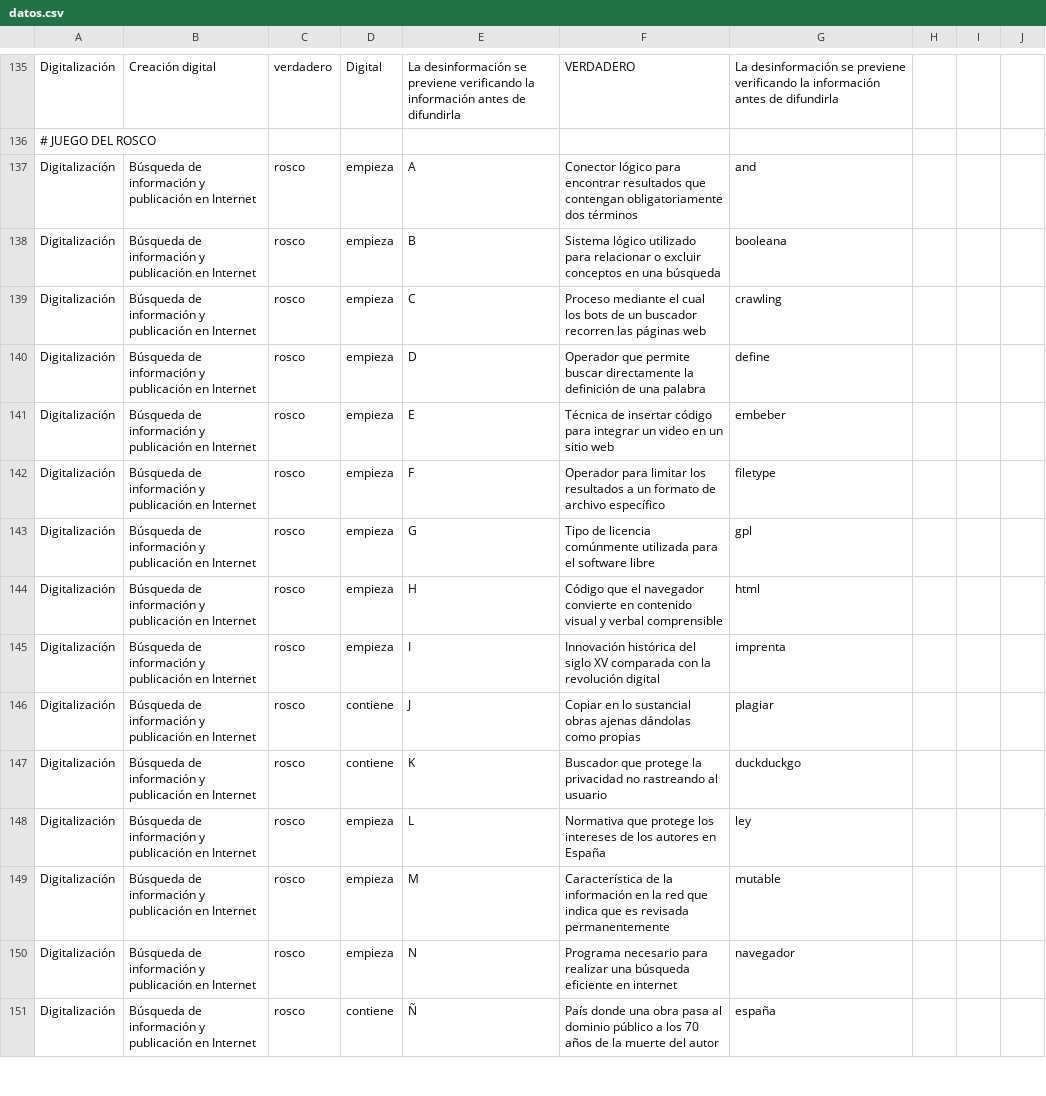
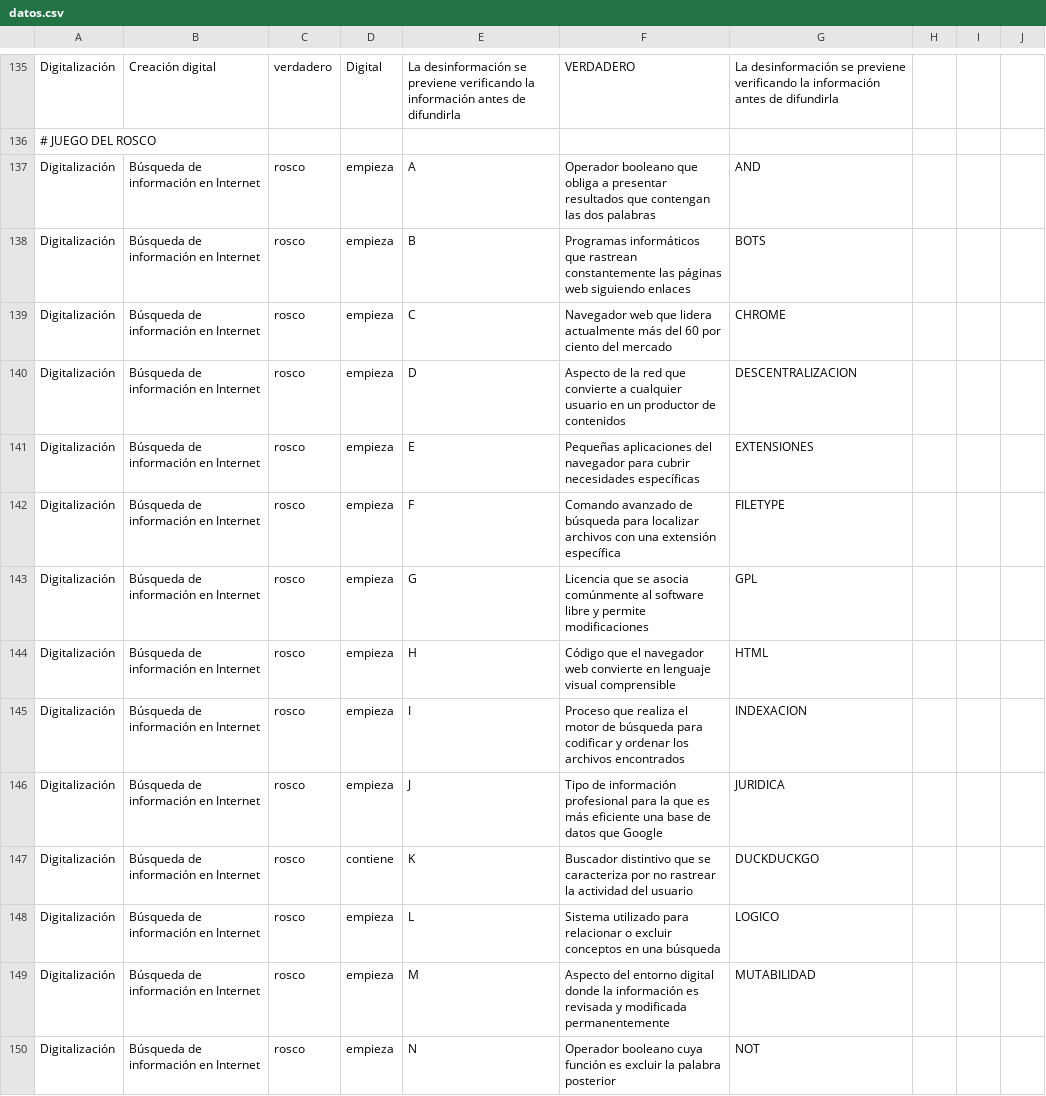
Before and after one commit to jasbeem/edupanel, a CSV file: datos.csv, drawn as a sheet; only a part is shown, gaps mark what is left out; the diff covers the shown part only.

Commit message:
Update juego questions in datos.csv

```diff
--- a/datos.csv
+++ b/datos.csv
@@ -136,16 +136,15 @@ Digitalización;Creación digital;verdadero;Digital;La desinformación se previe
 # JUEGO DEL ROSCO
-Digitalización;Búsqueda de información y publicación en Internet;rosco;empieza;A;Conector lógico para encontrar resultados que contengan obligatoriamente dos términos;and
-Digitalización;Búsqueda de información y publicación en Internet;rosco;empieza;B;Sistema lógico utilizado para relacionar o excluir conceptos en una búsqueda;booleana
-Digitalización;Búsqueda de información y publicación en Internet;rosco;empieza;C;Proceso mediante el cual los bots de un buscador recorren las páginas web;crawling
-Digitalización;Búsqueda de información y publicación en Internet;rosco;empieza;D;Operador que permite buscar directamente la definición de una palabra;define
-Digitalización;Búsqueda de información y publicación en Internet;rosco;empieza;E;Técnica de insertar código para integrar un video en un sitio web;embeber
-Digitalización;Búsqueda de información y publicación en Internet;rosco;empieza;F;Operador para limitar los resultados a un formato de archivo específico;filetype
-Digitalización;Búsqueda de información y publicación en Internet;rosco;empieza;G;Tipo de licencia comúnmente utilizada para el software libre;gpl
-Digitalización;Búsqueda de información y publicación en Internet;rosco;empieza;H;Código que el navegador convierte en contenido visual y verbal comprensible;html
-Digitalización;Búsqueda de información y publicación en Internet;rosco;empieza;I;Innovación histórica del siglo XV comparada con la revolución digital;imprenta
-Digitalización;Búsqueda de información y publicación en Internet;rosco;contiene;J;Copiar en lo sustancial obras ajenas dándolas como propias;plagiar
-Digitalización;Búsqueda de información y publicación en Internet;rosco;contiene;K;Buscador que protege la privacidad no rastreando al usuario;duckduckgo
-Digitalización;Búsqueda de información y publicación en Internet;rosco;empieza;L;Normativa que protege los intereses de los autores en España;ley
-Digitalización;Búsqueda de información y publicación en Internet;rosco;empieza;M;Característica de la información en la red que indica que es revisada permanentemente;mutable
-Digitalización;Búsqueda de información y publicación en Internet;rosco;empieza;N;Programa necesario para realizar una búsqueda eficiente en internet;navegador
-Digitalización;Búsqueda de información y publicación en Internet;rosco;contiene;Ñ;País donde una obra pasa al dominio público a los 70 años de la muerte del autor;españa
+Digitalización;Búsqueda de información en Internet;rosco;empieza;A;Operador booleano que obliga a presentar resultados que contengan las dos palabras;AND
+Digitalización;Búsqueda de información en Internet;rosco;empieza;B;Programas informáticos que rastrean constantemente las páginas web siguiendo enlaces;BOTS
+Digitalización;Búsqueda de información en Internet;rosco;empieza;C;Navegador web que lidera actualmente más del 60 por ciento del mercado;CHROME
+Digitalización;Búsqueda de información en Internet;rosco;empieza;D;Aspecto de la red que convierte a cualquier usuario en un productor de contenidos;DESCENTRALIZACION
+Digitalización;Búsqueda de información en Internet;rosco;empieza;E;Pequeñas aplicaciones del navegador para cubrir necesidades específicas;EXTENSIONES
+Digitalización;Búsqueda de información en Internet;rosco;empieza;F;Comando avanzado de búsqueda para localizar archivos con una extensión específica;FILETYPE
+Digitalización;Búsqueda de información en Internet;rosco;empieza;G;Licencia que se asocia comúnmente al software libre y permite modificaciones;GPL
+Digitalización;Búsqueda de información en Internet;rosco;empieza;H;Código que el navegador web convierte en lenguaje visual comprensible;HTML
+Digitalización;Búsqueda de información en Internet;rosco;empieza;I;Proceso que realiza el motor de búsqueda para codificar y ordenar los archivos encontrados;INDEXACION
+Digitalización;Búsqueda de información en Internet;rosco;empieza;J;Tipo de información profesional para la que es más eficiente una base de datos que Google;JURIDICA
+Digitalización;Búsqueda de información en Internet;rosco;contiene;K;Buscador distintivo que se caracteriza por no rastrear la actividad del usuario;DUCKDUCKGO
+Digitalización;Búsqueda de información en Internet;rosco;empieza;L;Sistema utilizado para relacionar o excluir conceptos en una búsqueda;LOGICO
+Digitalización;Búsqueda de información en Internet;rosco;empieza;M;Aspecto del entorno digital donde la información es revisada y modificada permanentemente;MUTABILIDAD
+Digitalización;Búsqueda de información en Internet;rosco;empieza;N;Operador booleano cuya función es excluir la palabra posterior;NOT
```
Also changed, not shown: 1 added row, 1 removed row and 102 edited cells elsewhere in this file.
